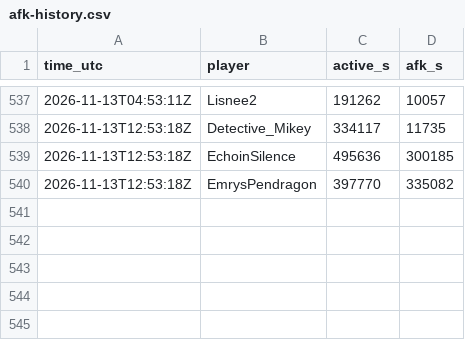
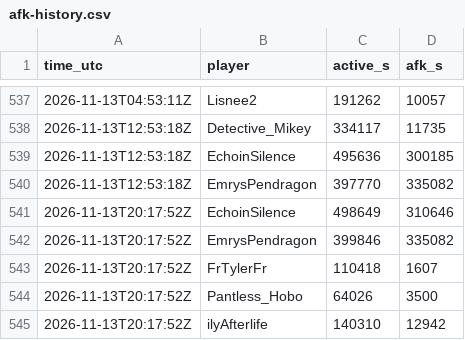
Before and after one commit to mathijsboogaert/Voxel, a CSV file: docs/data/afk-history.csv, drawn as a sheet; only a part is shown, gaps mark what is left out; the diff names each change by its address in the sheet, - before the commit and + after, or states it on an @@ line.

```diff
--- a/docs/data/afk-history.csv
+++ b/docs/data/afk-history.csv
+row 541: 2026-11-13T20:17:52Z | EchoinSilence | 498649 | 310646
+row 542: 2026-11-13T20:17:52Z | EmrysPendragon | 399846 | 335082
+row 543: 2026-11-13T20:17:52Z | FrTylerFr | 110418 | 1607
+row 544: 2026-11-13T20:17:52Z | Pantless_Hobo | 64026 | 3500
+row 545: 2026-11-13T20:17:52Z | ilyAfterlife | 140310 | 12942
```
Also changed, not shown: docs/data/voxel-events.csv, docs/data/voxel-hourly.csv, 4 other files.
